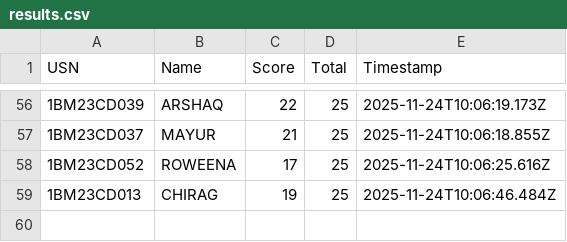
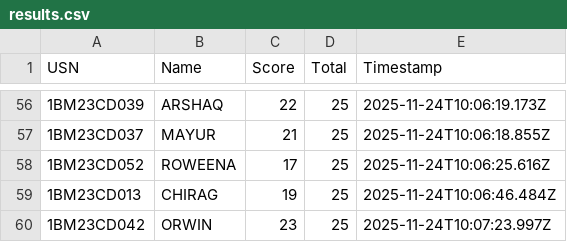
Before and after one commit to Kalyancds/time-series-quiz, a CSV file: results.csv, drawn as a sheet; only a part is shown, gaps mark what is left out; the diff names each change by its address in the sheet, - before the commit and + after, or states it on an @@ line.

Commit message:
Append to results.csv

```diff
--- a/results.csv
+++ b/results.csv
+row 60: 1BM23CD042 | ORWIN | 23 | 25 | 2025-11-24T10:07:23.997Z
```
